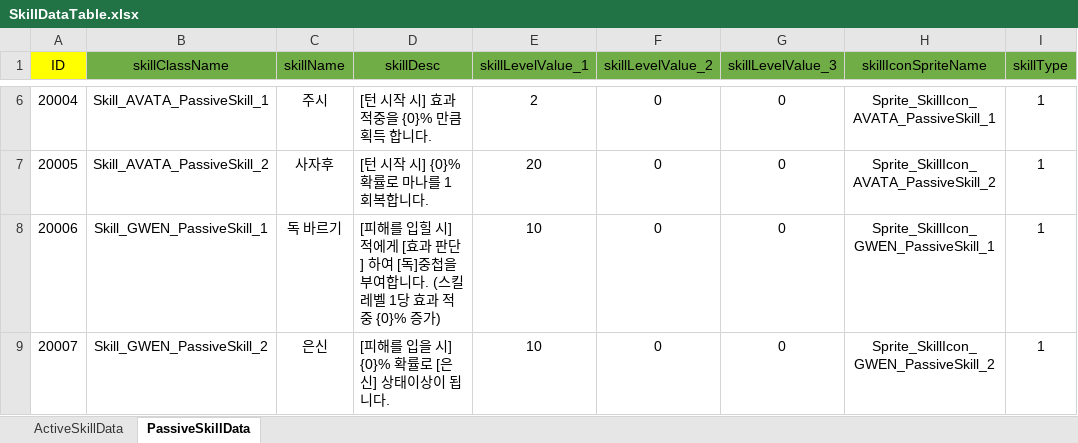
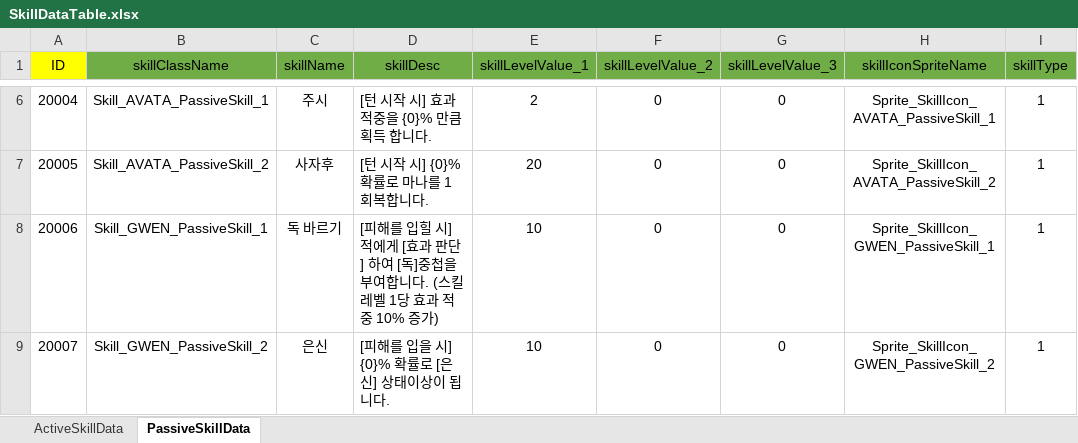
Before and after one commit to dkckacka1/DotHeros-2DPortfolio-, an Excel workbook: Portfolio_2D/Assets/05. DataTable/SkillDataTable.xlsx, sheet PassiveSkillData, drawn as a sheet; only a part is shown, gaps mark what is left out; values as stored, in another font and other column widths than the file's, no borders; the diff names each change by its address in the sheet, - before the commit and + after, or states it on an @@ line.

```diff
--- a/Portfolio_2D/Assets/05. DataTable/SkillDataTable.xlsx (sheet PassiveSkillData)
+++ b/Portfolio_2D/Assets/05. DataTable/SkillDataTable.xlsx (sheet PassiveSkillData)
-D8 (skillDesc): …적중 {0}% 증가)
+D8 (skillDesc): …적중 10% 증가)
```
Also changed, not shown: sheet ActiveSkillData, Portfolio_2D/Assets/05. DataTable/ConditionDataTable.xlsx, 25 other files.
